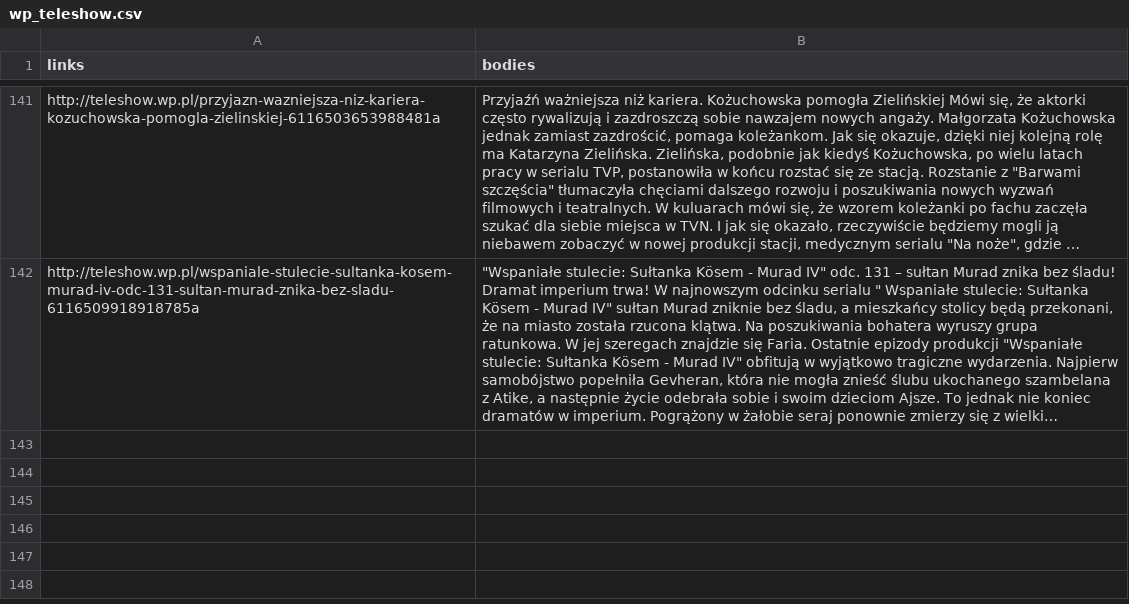
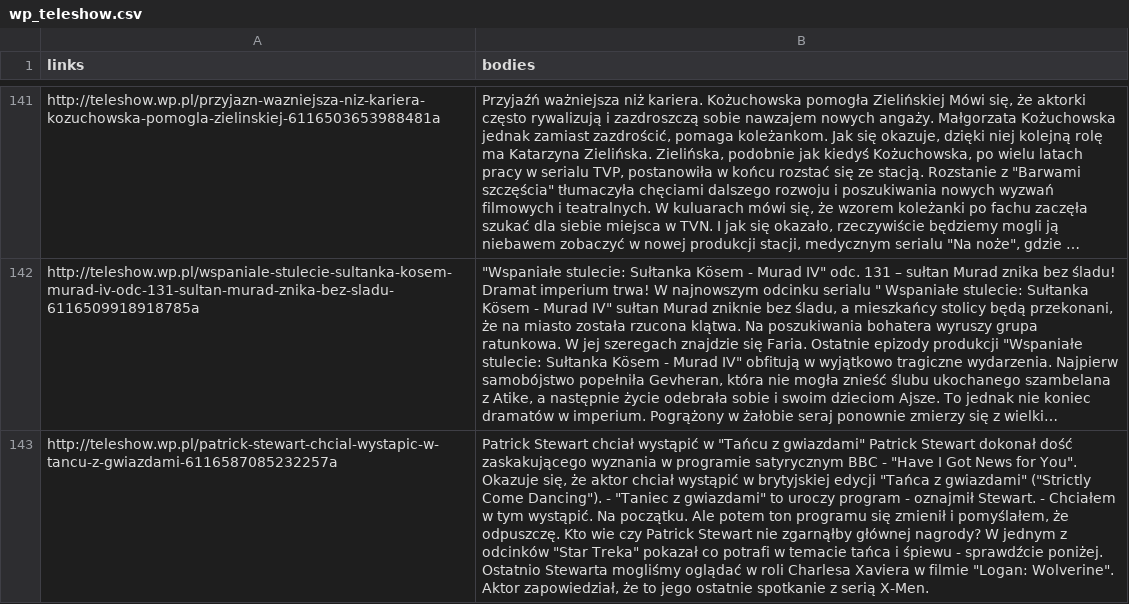
Before and after one commit to MarcinKosinski/trigeR5, a CSV file: data/wp_teleshow.csv, drawn as a sheet; only a part is shown, gaps mark what is left out; long unchanged cells end in …; the diff names each change by its address in the sheet, - before the commit and + after, or states it on an @@ line.

```diff
--- a/data/wp_teleshow.csv
+++ b/data/wp_teleshow.csv
+row 143: http://teleshow.wp.pl/patrick-stewart-chcial-wystapic-w-tancu-z-gwiazdami-6116587085232257a | Patrick Stewart chciał wystąpić w "Tańcu z gwiazdami" Patrick Stewart dokonał dość zaskakującego wyznania w programie satyrycznym BBC - "Have I Got News for You". Okazuje się, że aktor chciał wystąpić w brytyjskiej edycji "Tańca z gwiazdami" ("Strictly Come Dancing"). - "Taniec z gwiazdami" to uroczy program - oznajmił Stewart. - Chciałem w tym wystąpić. Na początku. Ale potem ton programu się zmienił i pomyślałem, że odpuszczę. Kto wie czy Patrick Stewart nie zgarnąłby głównej nagrody? W jednym z odcinków "Star Treka" pokazał co potrafi w temacie tańca i śpiewu - sprawdźcie poniżej. Ostatnio Stewarta mogliśmy oglądać w roli Charlesa Xaviera w filmie "Logan: Wolverine". Aktor zapowiedział, że to jego ostatnie spotkanie z serią X-Men.
```
Also changed, not shown: data/wp_film.csv, data/wp_gwiazdy.csv, 4 other files.
